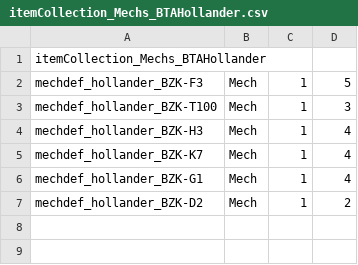
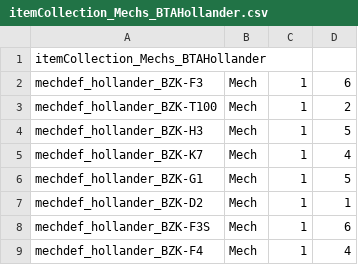
Before and after one commit to Pappystein/BTA_Compliant_Starts, a CSV file: PafftekIndustries_BTACompliant_Starts/ItemCollections/itemCollection_Mechs_BTAHollander.csv, drawn as a sheet.

```diff
--- a/PafftekIndustries_BTACompliant_Starts/ItemCollections/itemCollection_Mechs_BTAHollander.csv
+++ b/PafftekIndustries_BTACompliant_Starts/ItemCollections/itemCollection_Mechs_BTAHollander.csv
@@ -1,7 +1,9 @@
 itemCollection_Mechs_BTAHollander,,,
-mechdef_hollander_BZK-F3,Mech,1,5
-mechdef_hollander_BZK-T100,Mech,1,3
-mechdef_hollander_BZK-H3,Mech,1,4
+mechdef_hollander_BZK-F3,Mech,1,6
+mechdef_hollander_BZK-T100,Mech,1,2
+mechdef_hollander_BZK-H3,Mech,1,5
 mechdef_hollander_BZK-K7,Mech,1,4
-mechdef_hollander_BZK-G1,Mech,1,4
-mechdef_hollander_BZK-D2,Mech,1,2
+mechdef_hollander_BZK-G1,Mech,1,5
+mechdef_hollander_BZK-D2,Mech,1,1
+mechdef_hollander_BZK-F3S,Mech,1,6
+mechdef_hollander_BZK-F4,Mech,1,4
```
Also changed, not shown: PafftekIndustries_BTACompliant_Starts/ItemCollections/itemCollection_Mechs_BTAWolfhound.csv, 44 other files.
